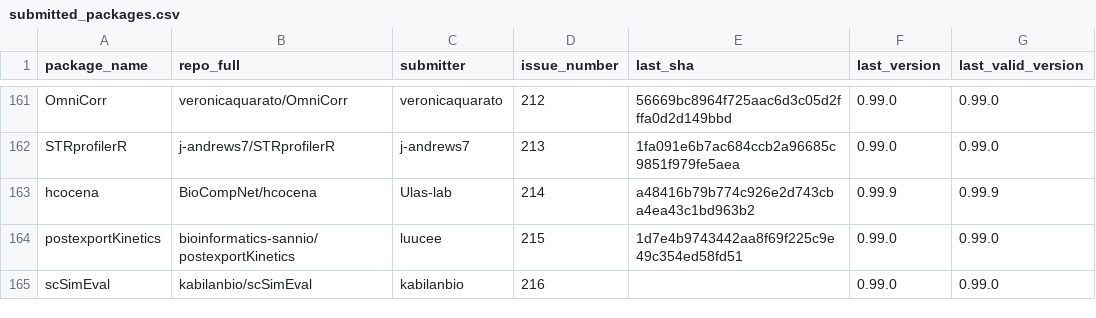
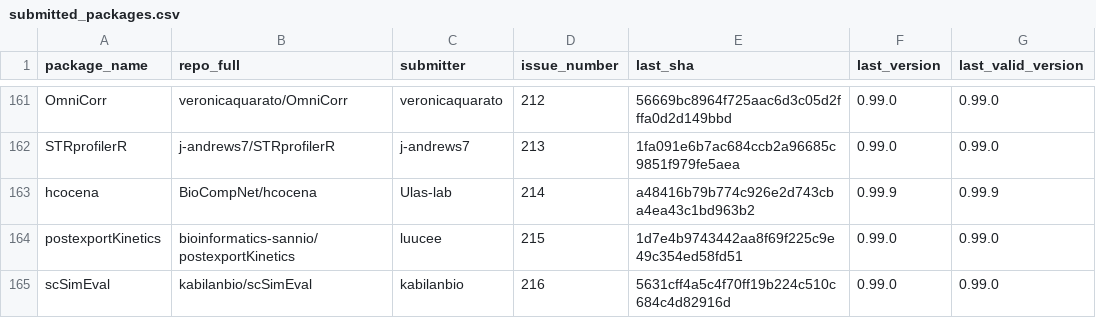
Before and after one commit to Bioconductor/BiocContributions, a CSV file: submissions/submitted_packages.csv, drawn as a sheet; only a part is shown, gaps mark what is left out.

Commit message:
Update build SHAs and versions

```diff
--- a/submissions/submitted_packages.csv
+++ b/submissions/submitted_packages.csv
@@ -164,2 +164,2 @@ hcocena,BioCompNet/hcocena,Ulas-lab,214,a48416b79b774c926e2d743cba4ea43c1bd963b2
 postexportKinetics,bioinformatics-sannio/postexportKinetics,luucee,215,1d7e4b9743442aa8f69f225c9e49c354ed58fd51,0.99.0,0.99.0
-scSimEval,kabilanbio/scSimEval,kabilanbio,216,,0.99.0,0.99.0
+scSimEval,kabilanbio/scSimEval,kabilanbio,216,5631cff4a5c4f70ff19b224c510c684c4d82916d,0.99.0,0.99.0
```
